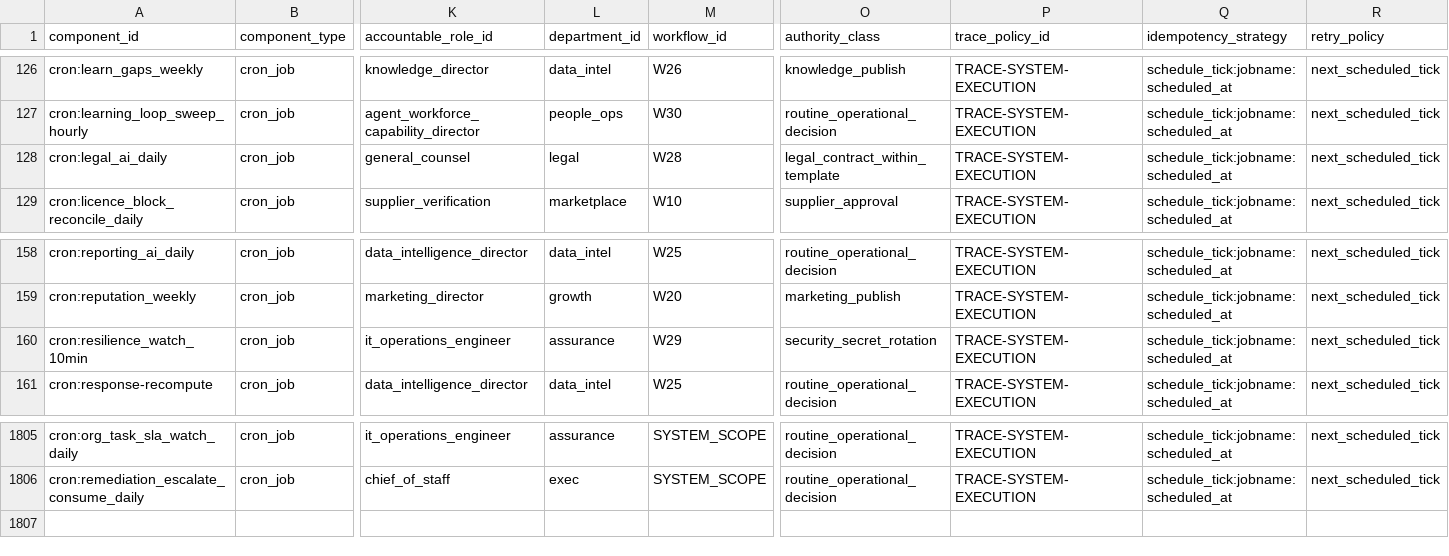
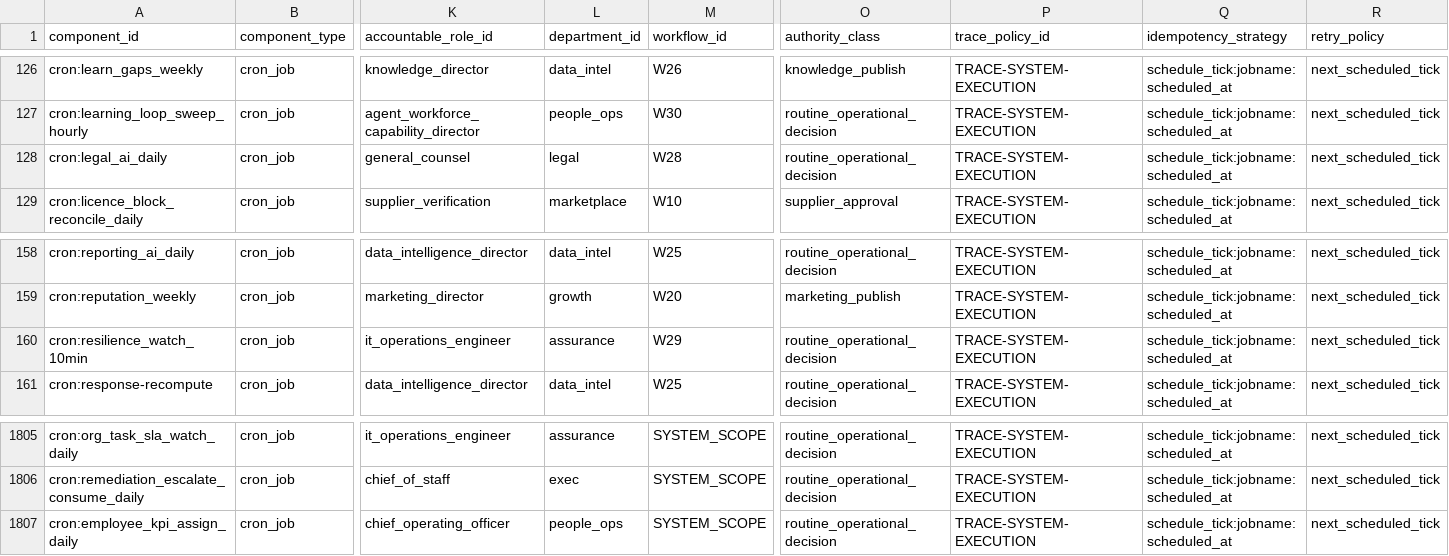
Before and after one commit to ahmadmhdnabilalzain-bot/quotesdone, a CSV file: docs/phase-c/PHASE_C_RUNTIME_COMPONENT_CROSSWALK.csv, drawn as a sheet; only a part is shown, gaps mark what is left out; rows hold the shown columns only; the diff names each change by its address in the sheet, - before the commit and + after, or states it on an @@ line.

```diff
--- a/docs/phase-c/PHASE_C_RUNTIME_COMPONENT_CROSSWALK.csv
+++ b/docs/phase-c/PHASE_C_RUNTIME_COMPONENT_CROSSWALK.csv
-O128 (authority_class): legal_contract_within_template
+O128 (authority_class): routine_operational_decision
-O160 (authority_class): security_secret_rotation
+O160 (authority_class): routine_operational_decision
+row 1807: cron:employee_kpi_assign_daily | cron_job | chief_operating_officer | people_ops | SYSTEM_SCOPE | routine_operational_decision | TRACE-SYSTEM-EXECUTION | schedule_tick:jobname:scheduled_at | next_scheduled_tick
```
Also changed, not shown: 6 other files.
